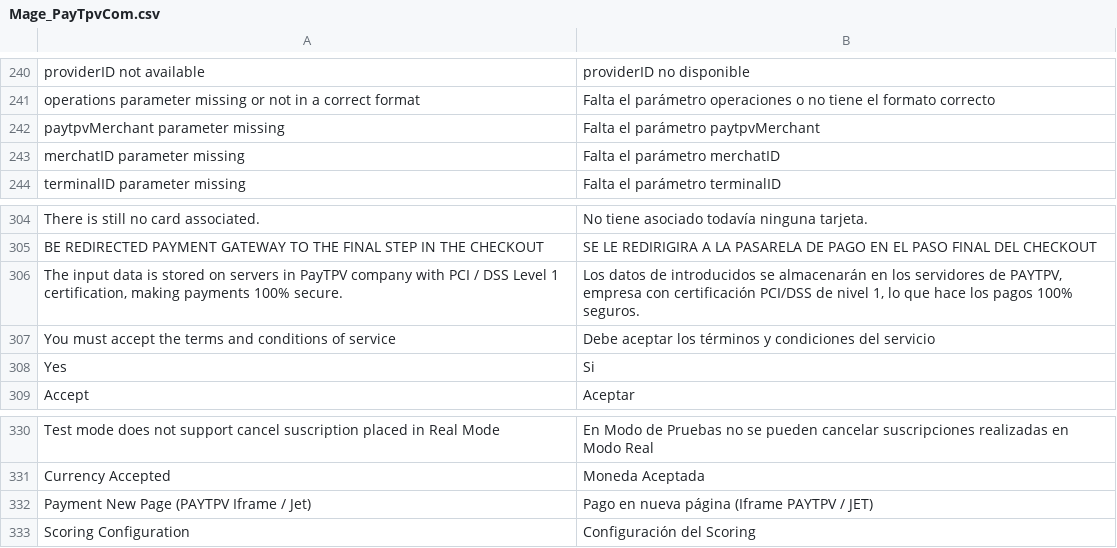
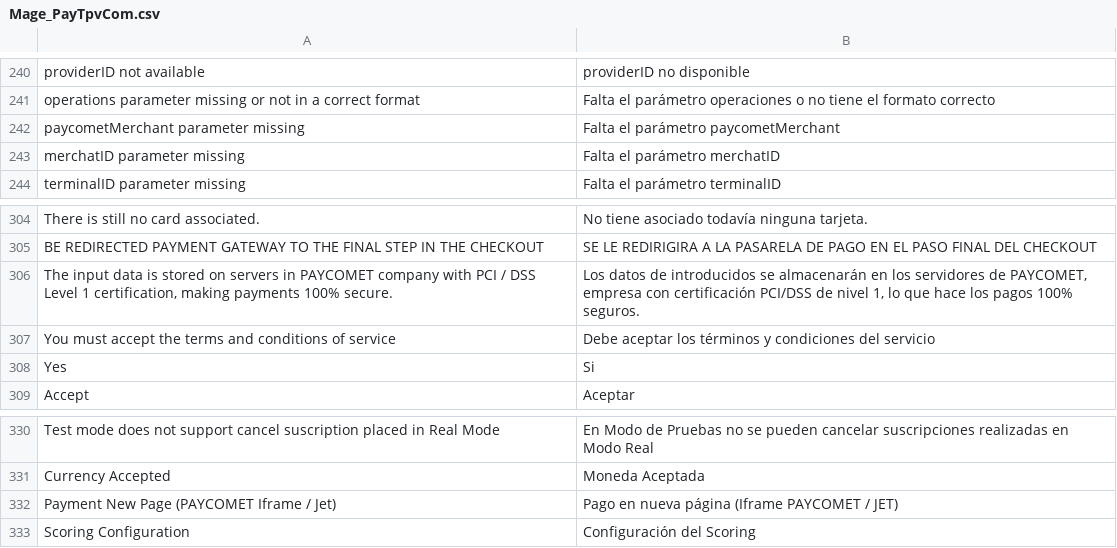
Before and after one commit to PAYCOMET/magento, a CSV file: app/locale/es_ES/Mage_PayTpvCom.csv, drawn as a sheet; only a part is shown, gaps mark what is left out; the diff covers the shown part only.

```diff
--- a/app/locale/es_ES/Mage_PayTpvCom.csv
+++ b/app/locale/es_ES/Mage_PayTpvCom.csv
@@ -241,3 +241,3 @@ providerID not available,providerID no disponible
 operations parameter missing or not in a correct format,Falta el parámetro operaciones o no tiene el formato correcto
-paytpvMerchant parameter missing,Falta el parámetro paytpvMerchant
+paycometMerchant parameter missing,Falta el parámetro paycometMerchant
 merchatID parameter missing,Falta el parámetro merchatID
@@ -305,3 +305,3 @@ There is still no card associated.,No tiene asociado todavía ninguna tarjeta.
 BE REDIRECTED PAYMENT GATEWAY TO THE FINAL STEP IN THE CHECKOUT,SE LE REDIRIGIRA A LA PASARELA DE PAGO EN EL PASO FINAL DEL CHECKOUT
-"The input data is stored on servers in PayTPV company with PCI / DSS Level 1 certification, making payments 100% secure.","Los datos de introducidos se almacenarán en los servidores de PAYTPV, empresa con certificación PCI/DSS de nivel 1, lo que hace los pagos 100% seguros."
+"The input data is stored on servers in PAYCOMET company with PCI / DSS Level 1 certification, making payments 100% secure.","Los datos de introducidos se almacenarán en los servidores de PAYCOMET, empresa con certificación PCI/DSS de nivel 1, lo que hace los pagos 100% seguros."
 You must accept the terms and conditions of service,Debe aceptar los términos y condiciones del servicio
@@ -331,3 +331,3 @@ Test mode does not support cancel suscription placed in Real Mode,En Modo de Pru
 Currency Accepted,Moneda Aceptada
-Payment New Page (PAYTPV Iframe / Jet),Pago en nueva página (Iframe PAYTPV / JET)
+Payment New Page (PAYCOMET Iframe / Jet),Pago en nueva página (Iframe PAYCOMET / JET)
 Scoring Configuration,Configuración del Scoring
```
Also changed, not shown: 20 edited cells elsewhere in this file.
